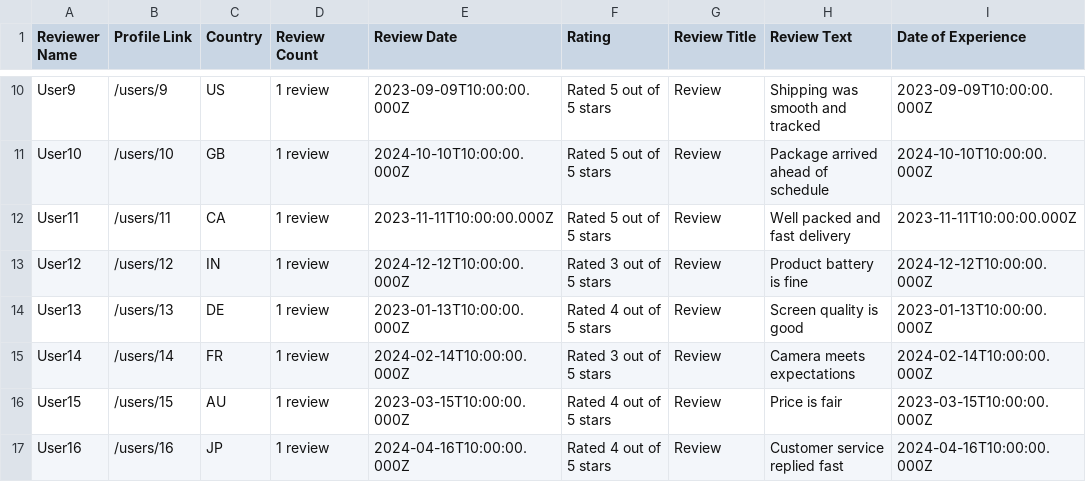
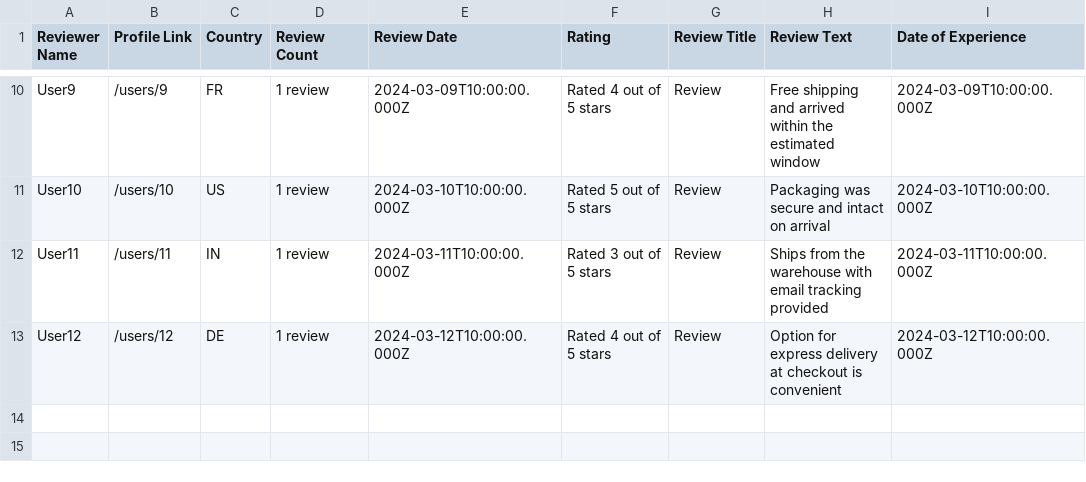
Before and after one commit to Shaanworkspace/customer-feedback-insight-system, a CSV file: IMP_FILES/sample_csvs/4_quickcart_delivery.csv, drawn as a sheet; only a part is shown, gaps mark what is left out; the diff covers the shown part only; the diff names each change by its address in the sheet, - before the commit and + after, or states it on an @@ line.

```diff
--- a/IMP_FILES/sample_csvs/4_quickcart_delivery.csv
+++ b/IMP_FILES/sample_csvs/4_quickcart_delivery.csv
-C10 (Country): US
+C10 (Country): FR
-E10 (Review Date): 2023-09-09T10:00:00.000Z
+E10 (Review Date): 2024-03-09T10:00:00.000Z
-F10 (Rating): Rated 5 out of 5 stars
+F10 (Rating): Rated 4 out of 5 stars
-H10 (Review Text): Shipping was smooth and tracked
+H10 (Review Text): Free shipping and arrived within the estimated window
-I10 (Date of Experience): 2023-09-09T10:00:00.000Z
+I10 (Date of Experience): 2024-03-09T10:00:00.000Z
-C11 (Country): GB
+C11 (Country): US
-E11 (Review Date): 2024-10-10T10:00:00.000Z
+E11 (Review Date): 2024-03-10T10:00:00.000Z
-H11 (Review Text): Package arrived ahead of schedule
+H11 (Review Text): Packaging was secure and intact on arrival
-I11 (Date of Experience): 2024-10-10T10:00:00.000Z
+I11 (Date of Experience): 2024-03-10T10:00:00.000Z
-C12 (Country): CA
+C12 (Country): IN
-E12 (Review Date): 2023-11-11T10:00:00.000Z
+E12 (Review Date): 2024-03-11T10:00:00.000Z
-F12 (Rating): Rated 5 out of 5 stars
+F12 (Rating): Rated 3 out of 5 stars
-H12 (Review Text): Well packed and fast delivery
+H12 (Review Text): Ships from the warehouse with email tracking provided
-I12 (Date of Experience): 2023-11-11T10:00:00.000Z
+I12 (Date of Experience): 2024-03-11T10:00:00.000Z
-C13 (Country): IN
+C13 (Country): DE
-E13 (Review Date): 2024-12-12T10:00:00.000Z
+E13 (Review Date): 2024-03-12T10:00:00.000Z
-F13 (Rating): Rated 3 out of 5 stars
+F13 (Rating): Rated 4 out of 5 stars
-H13 (Review Text): Product battery is fine
+H13 (Review Text): Option for express delivery at checkout is convenient
-I13 (Date of Experience): 2024-12-12T10:00:00.000Z
+I13 (Date of Experience): 2024-03-12T10:00:00.000Z
-row 14: User13 | /users/13 | DE | 1 review | 2023-01-13T10:00:00.000Z | Rated 4 out of 5 stars | Review | Screen quality is good | 2023-01-13T10:00:00.000Z
-row 15: User14 | /users/14 | FR | 1 review | 2024-02-14T10:00:00.000Z | Rated 3 out of 5 stars | Review | Camera meets expectations | 2024-02-14T10:00:00.000Z
-row 16: User15 | /users/15 | AU | 1 review | 2023-03-15T10:00:00.000Z | Rated 4 out of 5 stars | Review | Price is fair | 2023-03-15T10:00:00.000Z
-row 17: User16 | /users/16 | JP | 1 review | 2024-04-16T10:00:00.000Z | Rated 4 out of 5 stars | Review | Customer service replied fast | 2024-04-16T10:00:00.000Z
```
Also changed, not shown: 31 edited cells elsewhere in this file, IMP_FILES/sample_csvs/1_soundbuds_pro_battery.csv, IMP_FILES/sample_csvs/2_photox_phone_camera.csv, 22 other files.
